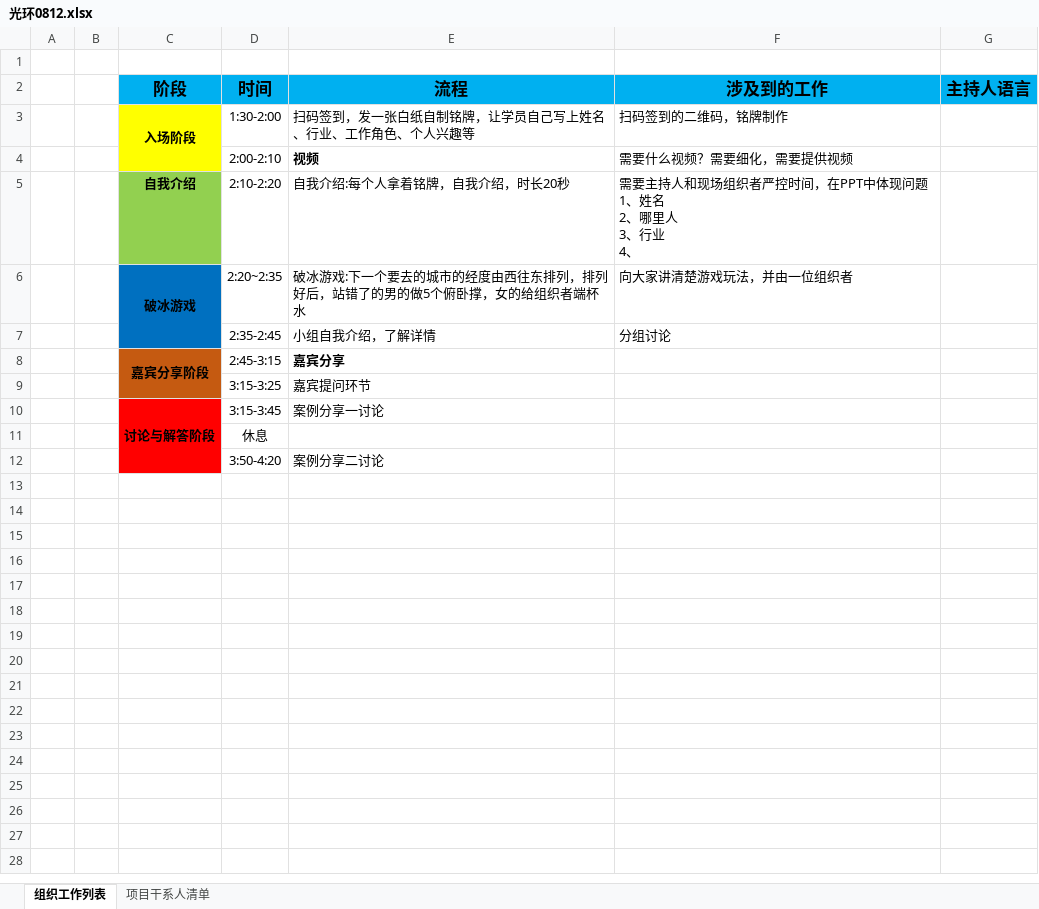
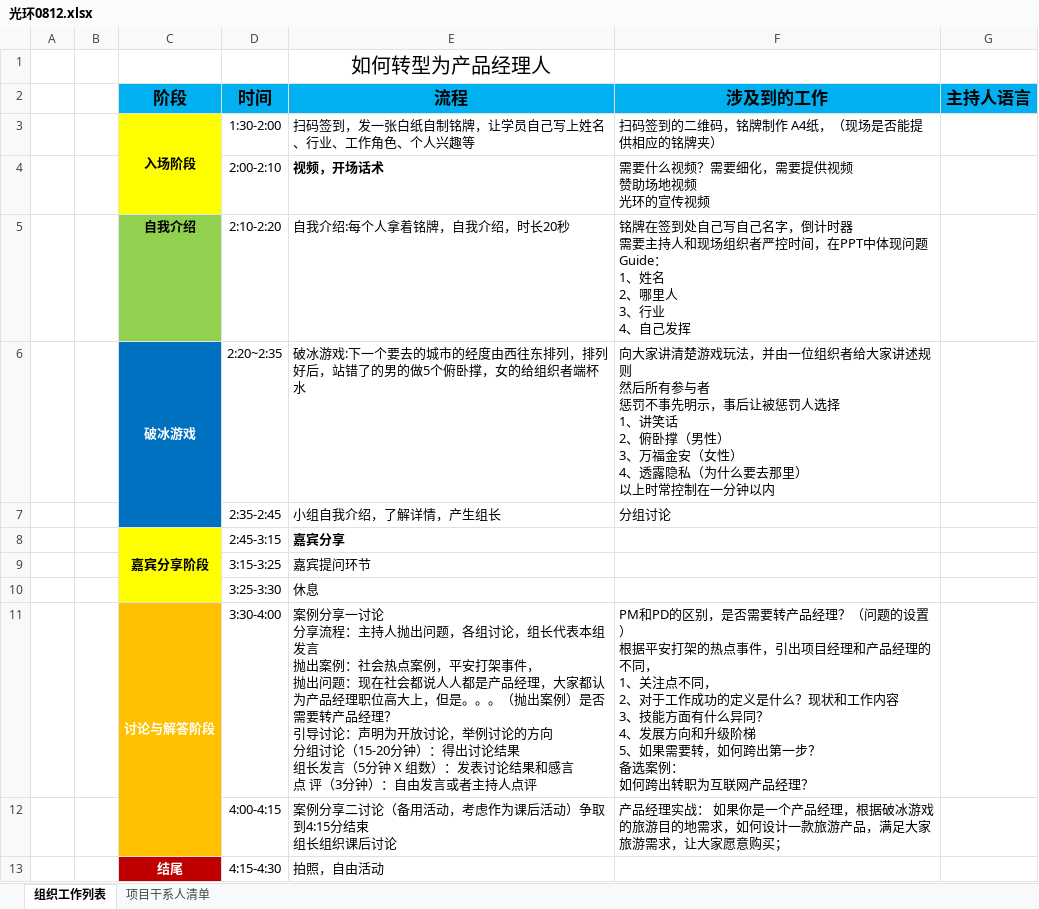
Before and after one commit to caesar1868/guanghuan812, an Excel workbook: 光环0812.xlsx, sheet 组织工作列表, drawn as a sheet; values as stored, in another font and other column widths than the file's, no borders; removed rows and columns are numbered as before the commit, all else as after; ↵ is a line break in a cell; the diff names each change by its address in the sheet, - before the commit and + after, or states it on an @@ line.

Commit message:
Update

```diff
--- a/光环0812.xlsx (sheet 组织工作列表)
+++ b/光环0812.xlsx (sheet 组织工作列表)
-E1 (流程): (empty)
+E1 (流程): 如何转型为产品经理人
-F3 (涉及到的工作): 扫码签到的二维码，铭牌制作
+F3 (涉及到的工作): 扫码签到的二维码，铭牌制作 A4纸，（现场是否能提供相应的铭牌夹）
-row 4:  |  |  | 2:00-2:10 | 视频 | 需要什么视频？需要细化，需要提供视频
+row 4:  |  |  | 2:00-2:10 | 视频，开场话术 | 需要什么视频？需要细化，需要提供视频 ↵ 赞助场地视频 ↵ 光环的宣传视频
-F5 (涉及到的工作): 需要主持人和现场组织者严控时间，在PPT中体现问题 ↵ 1、姓名 ↵ 2、哪里人 ↵ 3、行业 ↵ 4、
+F5 (涉及到的工作): 铭牌在签到处自己写自己名字，倒计时器 ↵ 需要主持人和现场组织者严控时间，在PPT中体现问题 ↵ Guide： ↵ 1、姓名 ↵ 2、哪里人 ↵ 3、行业 ↵ 4、自己发挥
-C6 text colour: black
+C6 text colour: #FFFFFF
-F6 (涉及到的工作): …位组织者
+F6 (涉及到的工作): …位组织者给大家讲述规则 ↵ 然后所有参与者 ↵ 惩罚不事先明示，事后让被惩罚人选择 ↵ 1、讲笑话 ↵ 2、俯卧撑（男性） ↵ 3、万福金安（女性） ↵ 4、透露隐私（为什么要去那里） ↵ 以上时常控制在一分钟以内
-E7 (流程): 小组自我介绍，了解详情
+E7 (流程): 小组自我介绍，了解详情，产生组长
-C8:C9 fill: #C55A11
+C8:C9 fill: #FFFF00
-row 10:  |  | 讨论与解答阶段 | 3:15-3:45 | 案例分享一讨论
-row 11:  |  |  | 休息
-row 12:  |  |  | 3:50-4:20 | 案例分享二讨论
+row 10:  |  |  | 3:25-3:30 | 休息
+row 11:  |  | 讨论与解答阶段 | 3:30-4:00 | 案例分享一讨论 ↵ 分享流程：主持人抛出问题，各组讨论，组长代表本组发言 ↵ 抛出案例：社会热点案例，平安打架事件， ↵ 抛出问题：现在社会都说人人都是产品经理，大家都认为产品经理职位高大上，但是。。。（抛出案例）是否需要转产品经理？ ↵ 引导讨论：声明为开放讨论，举例讨论的方向 ↵ 分组讨论（15-20分钟）：得出讨论结果 ↵ 组长发言（5分钟 X 组数）：发表讨论结果和感言 ↵ 点 评（3分钟）：自由发言或者主持人点评 | PM和PD的区别，是否需要转产品经理？（问题的设置） ↵ 根据平安打架的热点事件，引出项目经理和产品经理的不同， ↵ 1、关注点不同， ↵ 2、对于工作成功的定义是什么？现状和工作内容 ↵ 3、技能方面有什么异同？ ↵ 4、发展方向和升级阶梯 ↵ 5、如果需要转，如何跨出第一步？ ↵ 备选案例： ↵ 如何跨出转职为互联网产品经理？
+row 12:  |  |  | 4:00-4:15 | 案例分享二讨论（备用活动，考虑作为课后活动）争取到4:15分结束 ↵ 组长组织课后讨论 | 产品经理实战： 如果你是一个产品经理，根据破冰游戏的旅游目的地需求，如何设计一款旅游产品，满足大家旅游需求，让大家愿意购买；
+row 13:  |  | 结尾 | 4:15-4:30 | 拍照，自由活动
```
